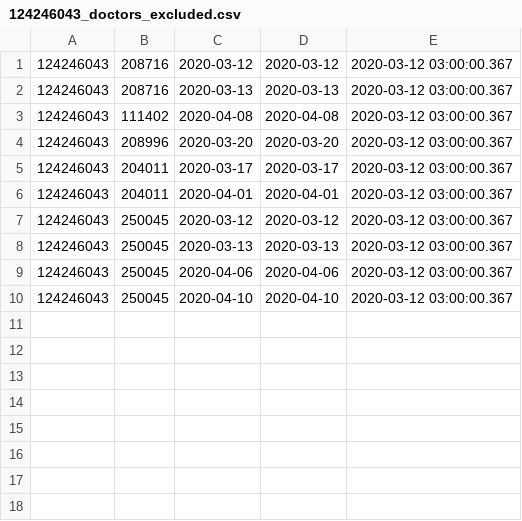
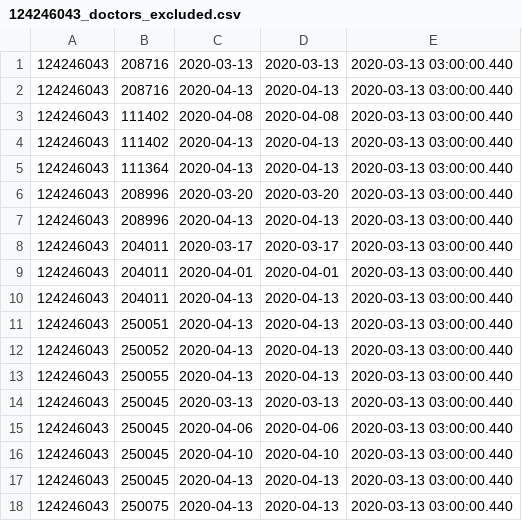
Before and after one commit to vilnius/naujosios-vilnios-poliklinika, a CSV file: 124246043_doctors_excluded.csv, drawn as a sheet.

```diff
--- a/124246043_doctors_excluded.csv
+++ b/124246043_doctors_excluded.csv
@@ -1,10 +1,18 @@
-124246043;208716;2020-03-12;2020-03-12;2020-03-12 03:00:00.367
-124246043;208716;2020-03-13;2020-03-13;2020-03-12 03:00:00.367
-124246043;111402;2020-04-08;2020-04-08;2020-03-12 03:00:00.367
-124246043;208996;2020-03-20;2020-03-20;2020-03-12 03:00:00.367
-124246043;204011;2020-03-17;2020-03-17;2020-03-12 03:00:00.367
-124246043;204011;2020-04-01;2020-04-01;2020-03-12 03:00:00.367
-124246043;250045;2020-03-12;2020-03-12;2020-03-12 03:00:00.367
-124246043;250045;2020-03-13;2020-03-13;2020-03-12 03:00:00.367
-124246043;250045;2020-04-06;2020-04-06;2020-03-12 03:00:00.367
-124246043;250045;2020-04-10;2020-04-10;2020-03-12 03:00:00.367
+124246043;208716;2020-03-13;2020-03-13;2020-03-13 03:00:00.440
+124246043;208716;2020-04-13;2020-04-13;2020-03-13 03:00:00.440
+124246043;111402;2020-04-08;2020-04-08;2020-03-13 03:00:00.440
+124246043;111402;2020-04-13;2020-04-13;2020-03-13 03:00:00.440
+124246043;111364;2020-04-13;2020-04-13;2020-03-13 03:00:00.440
+124246043;208996;2020-03-20;2020-03-20;2020-03-13 03:00:00.440
+124246043;208996;2020-04-13;2020-04-13;2020-03-13 03:00:00.440
+124246043;204011;2020-03-17;2020-03-17;2020-03-13 03:00:00.440
+124246043;204011;2020-04-01;2020-04-01;2020-03-13 03:00:00.440
+124246043;204011;2020-04-13;2020-04-13;2020-03-13 03:00:00.440
+124246043;250051;2020-04-13;2020-04-13;2020-03-13 03:00:00.440
+124246043;250052;2020-04-13;2020-04-13;2020-03-13 03:00:00.440
+124246043;250055;2020-04-13;2020-04-13;2020-03-13 03:00:00.440
+124246043;250045;2020-03-13;2020-03-13;2020-03-13 03:00:00.440
+124246043;250045;2020-04-06;2020-04-06;2020-03-13 03:00:00.440
+124246043;250045;2020-04-10;2020-04-10;2020-03-13 03:00:00.440
+124246043;250045;2020-04-13;2020-04-13;2020-03-13 03:00:00.440
+124246043;250075;2020-04-13;2020-04-13;2020-03-13 03:00:00.440
```
Also changed, not shown: 124246043_family_doctors_list.csv, 1 other file.
